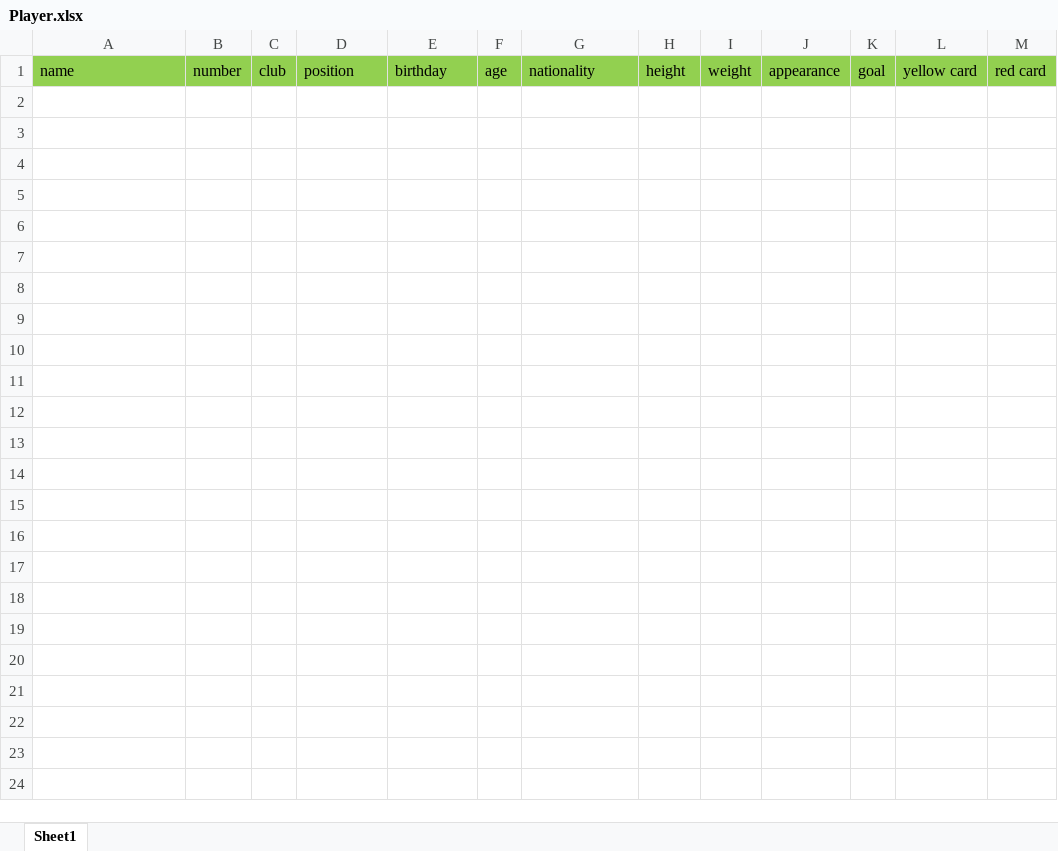
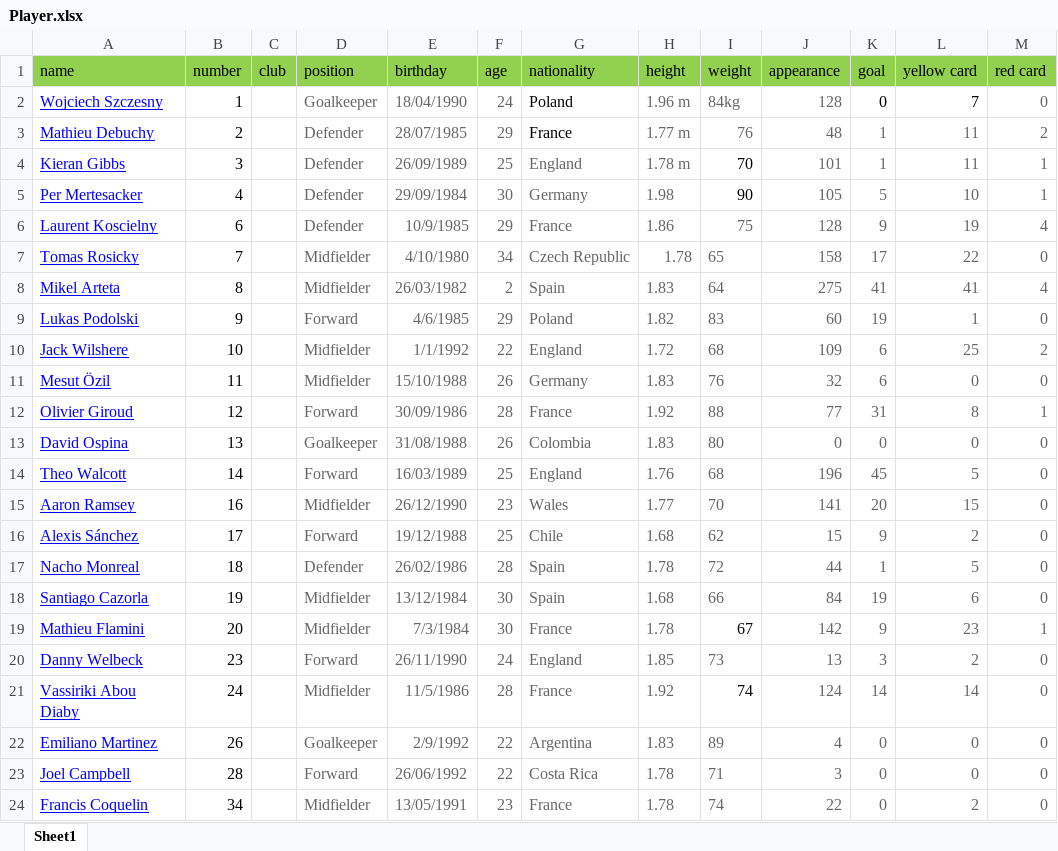
Before and after one commit to AIW2014-3C11-EPL/3C11-PremierLeague, an Excel workbook: html/data/Hoa/arsenal/Player.xlsx, sheet Sheet1, drawn as a sheet; values as stored, in another font and other column widths than the file's, no borders; the diff names each change by its address in the sheet, - before the commit and + after, or states it on an @@ line.

```diff
--- a/html/data/Hoa/arsenal/Player.xlsx (sheet Sheet1)
+++ b/html/data/Hoa/arsenal/Player.xlsx (sheet Sheet1)
+row 2: Wojciech Szczesny | 1 |  | Goalkeeper | 18/04/1990 | 24 | Poland | 1.96 m | 84kg | 128 | 0 | 7 | 0
+row 3: Mathieu Debuchy | 2 |  | Defender | 28/07/1985 | 29 | France | 1.77 m | 76 | 48 | 1 | 11 | 2
+row 4: Kieran Gibbs | 3 |  | Defender | 26/09/1989 | 25 | England | 1.78 m | 70 | 101 | 1 | 11 | 1
+row 5: Per Mertesacker | 4 |  | Defender | 29/09/1984 | 30 | Germany | 1.98 | 90 | 105 | 5 | 10 | 1
+row 6: Laurent Koscielny | 6 |  | Defender | 10/9/1985 | 29 | France | 1.86 | 75 | 128 | 9 | 19 | 4
+row 7: Tomas Rosicky | 7 |  | Midfielder | 4/10/1980 | 34 | Czech Republic | 1.78 | 65 | 158 | 17 | 22 | 0
+row 8: Mikel Arteta | 8 |  | Midfielder | 26/03/1982 | 2 | Spain | 1.83 | 64 | 275 | 41 | 41 | 4
+row 9: Lukas Podolski | 9 |  | Forward | 4/6/1985 | 29 | Poland | 1.82 | 83 | 60 | 19 | 1 | 0
+row 10: Jack Wilshere | 10 |  | Midfielder | 1/1/1992 | 22 | England | 1.72 | 68 | 109 | 6 | 25 | 2
+row 11: Mesut Özil | 11 |  | Midfielder | 15/10/1988 | 26 | Germany | 1.83 | 76 | 32 | 6 | 0 | 0
+row 12: Olivier Giroud | 12 |  | Forward | 30/09/1986 | 28 | France | 1.92 | 88 | 77 | 31 | 8 | 1
+row 13: David Ospina | 13 |  | Goalkeeper | 31/08/1988 | 26 | Colombia | 1.83 | 80 | 0 | 0 | 0 | 0
+row 14: Theo Walcott | 14 |  | Forward | 16/03/1989 | 25 | England | 1.76 | 68 | 196 | 45 | 5 | 0
+row 15: Aaron Ramsey | 16 |  | Midfielder | 26/12/1990 | 23 | Wales | 1.77 | 70 | 141 | 20 | 15 | 0
+row 16: Alexis Sánchez | 17 |  | Forward | 19/12/1988 | 25 | Chile | 1.68 | 62 | 15 | 9 | 2 | 0
+row 17: Nacho Monreal | 18 |  | Defender | 26/02/1986 | 28 | Spain | 1.78 | 72 | 44 | 1 | 5 | 0
+row 18: Santiago Cazorla | 19 |  | Midfielder | 13/12/1984 | 30 | Spain | 1.68 | 66 | 84 | 19 | 6 | 0
+row 19: Mathieu Flamini | 20 |  | Midfielder | 7/3/1984 | 30 | France | 1.78 | 67 | 142 | 9 | 23 | 1
+row 20: Danny Welbeck | 23 |  | Forward | 26/11/1990 | 24 | England | 1.85 | 73 | 13 | 3 | 2 | 0
+row 21: Vassiriki Abou Diaby | 24 |  | Midfielder | 11/5/1986 | 28 | France | 1.92 | 74 | 124 | 14 | 14 | 0
+row 22: Emiliano Martinez | 26 |  | Goalkeeper | 2/9/1992 | 22 | Argentina | 1.83 | 89 | 4 | 0 | 0 | 0
+row 23: Joel Campbell | 28 |  | Forward | 26/06/1992 | 22 | Costa Rica | 1.78 | 71 | 3 | 0 | 0 | 0
+row 24: Francis Coquelin | 34 |  | Midfielder | 13/05/1991 | 23 | France | 1.78 | 74 | 22 | 0 | 2 | 0
```
Also changed, not shown: html/data/Hoa/arsenal/Stadium.xlsx, 23 other files.
